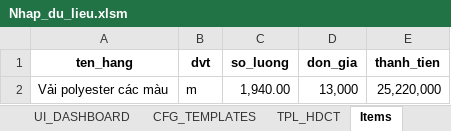
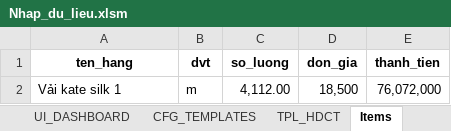
Before and after one commit to trunganh1901/MortgageContractAuto, an Excel workbook: Nhap_du_lieu.xlsm, sheet Items, drawn as a sheet; values as stored, in another font and other column widths than the file's, no borders; charts and pictures not drawn; removed rows and columns are numbered as before the commit, all else as after; the diff names each change by its address in the sheet, - before the commit and + after, or states it on an @@ line.

```diff
--- a/Nhap_du_lieu.xlsm (sheet Items)
+++ b/Nhap_du_lieu.xlsm (sheet Items)
-row 2: Vải polyester các màu | m | 1,940.00 | 13,000 | 25,220,000
+row 2: Vải kate silk 1 | m | 4,112.00 | 18,500 | 76,072,000
```
Also changed, not shown: sheet TPL_HDCT, sheet UI_DASHBOARD, sheet CFG_TEMPLATES, formulas that keep their value, hidden cells, charts or pictures, 2 other files.
